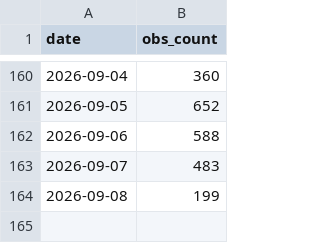
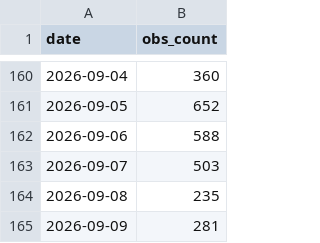
Before and after one commit to pasimasa/LothianBirds, a CSV file: docs/daily_obs_counts.csv, drawn as a sheet; only a part is shown, gaps mark what is left out.

```diff
--- a/docs/daily_obs_counts.csv
+++ b/docs/daily_obs_counts.csv
@@ -162,3 +162,4 @@ date,obs_count
 2026-09-06,588
-2026-09-07,483
-2026-09-08,199
+2026-09-07,503
+2026-09-08,235
+2026-09-09,281
```
Also changed, not shown: docs/monthly_obs_counts.csv, 6 other files.
